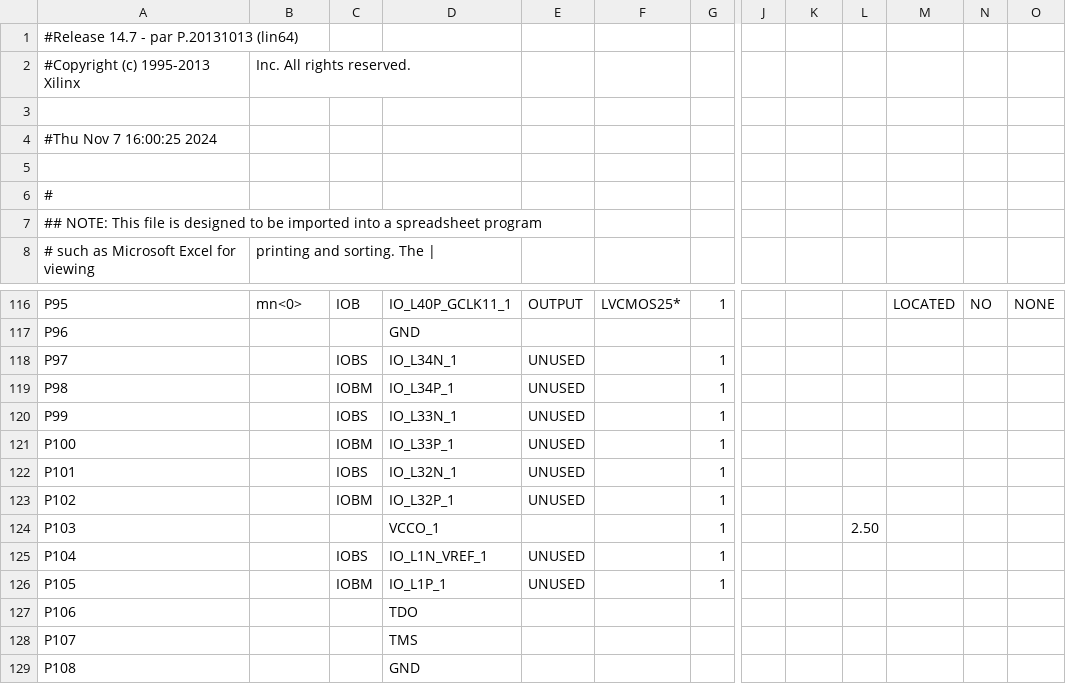
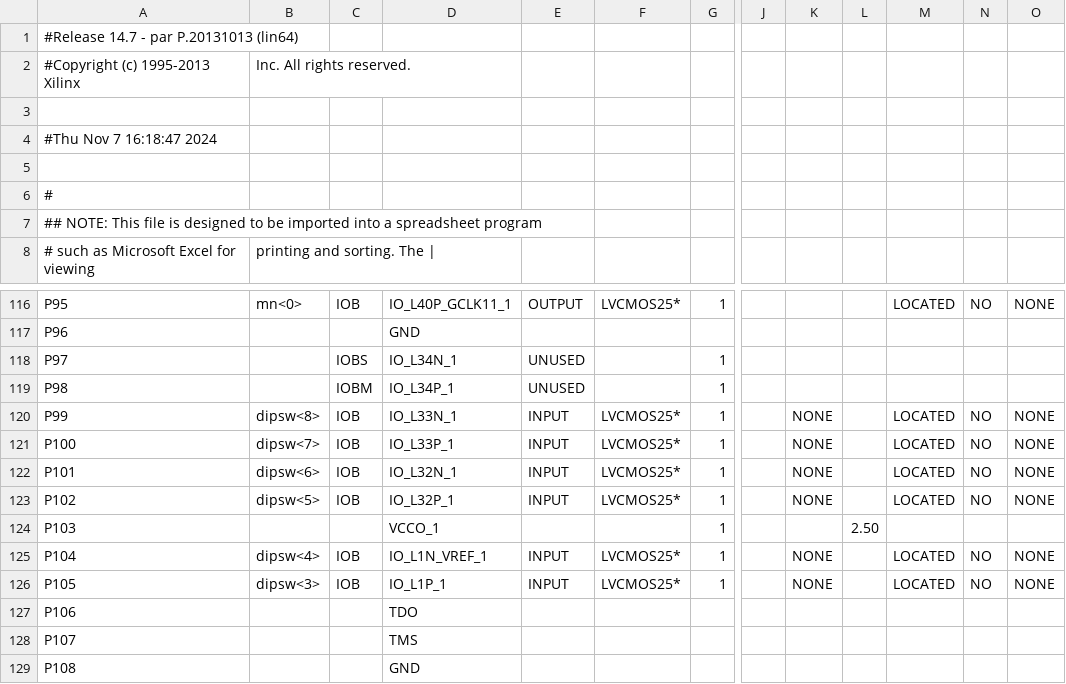
Before and after one commit to phuwit/KMITL-DigitalSystemsFundamentals-Project, a CSV file: Project/v1/Perger_pad.csv, drawn as a sheet; only a part is shown, gaps mark what is left out; the diff covers the shown part only; the diff names each change by its address in the sheet, - before the commit and + after, or states it on an @@ line.

```diff
--- a/Project/v1/Perger_pad.csv
+++ b/Project/v1/Perger_pad.csv
-A4: #Thu Nov 7 16:00:25 2024
+A4: #Thu Nov 7 16:18:47 2024
-B120: (empty)
+B120: dipsw<8>
-C120: IOBS
+C120: IOB
-E120:E123: UNUSED
+E120:E123: INPUT
-F120:F123: (empty)
+F120:F123: LVCMOS25*
-K120:K123: (empty)
+K120:K123: NONE
-M120:M123: (empty)
+M120:M123: LOCATED
-N120:N123: (empty)
+N120:N123: NO
-O120:O123: (empty)
+O120:O123: NONE
-B121: (empty)
+B121: dipsw<7>
-C121: IOBM
+C121: IOB
-B122: (empty)
+B122: dipsw<6>
-C122: IOBS
+C122: IOB
-B123: (empty)
+B123: dipsw<5>
-C123: IOBM
+C123: IOB
-B125: (empty)
+B125: dipsw<4>
-C125: IOBS
+C125: IOB
-E125:E126: UNUSED
+E125:E126: INPUT
-F125:F126: (empty)
+F125:F126: LVCMOS25*
-K125:K126: (empty)
+K125:K126: NONE
-M125:M126: (empty)
+M125:M126: LOCATED
-N125:N126: (empty)
+N125:N126: NO
-O125:O126: (empty)
+O125:O126: NONE
-B126: (empty)
+B126: dipsw<3>
-C126: IOBM
+C126: IOB
```
Also changed, not shown: 16 edited cells elsewhere in this file, 49 other files.
